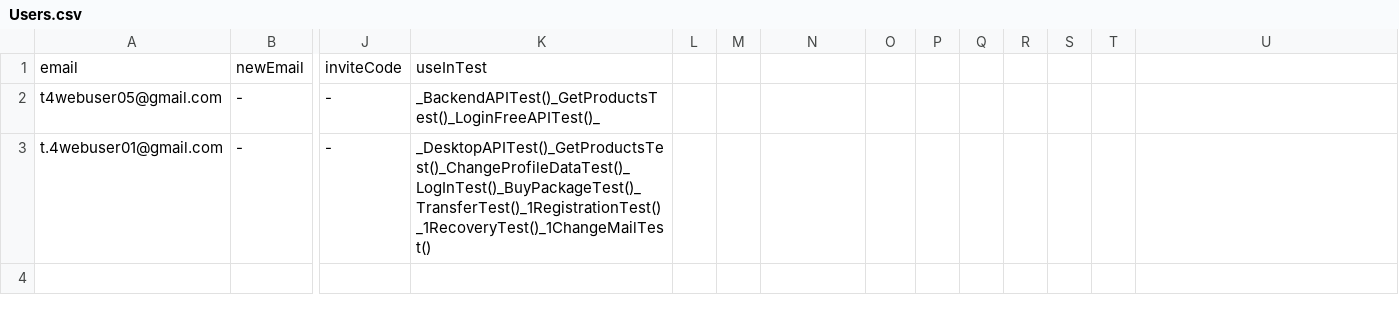
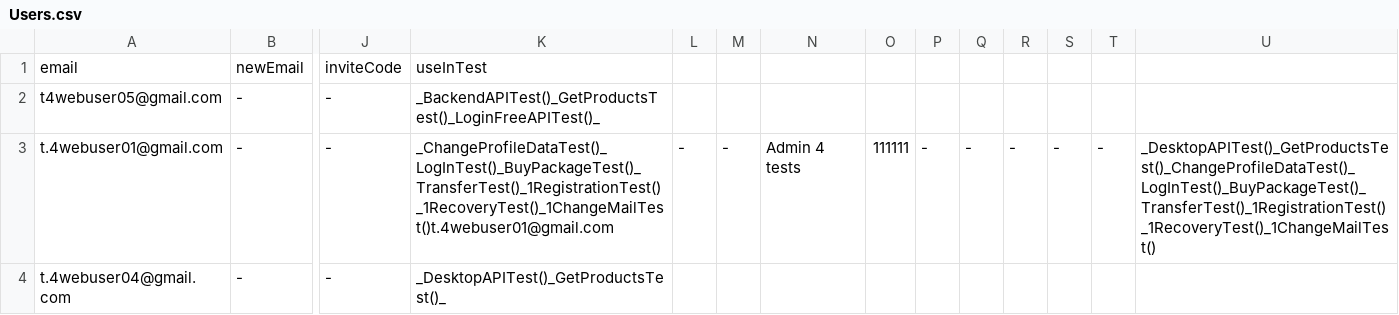
Before and after one commit to bazaka/Wxmlm, a CSV file: src/Users.csv, drawn as a sheet; only a part is shown, gaps mark what is left out; rows hold the shown columns only; the diff names each change by its address in the sheet, - before the commit and + after, or states it on an @@ line.

Commit message:
Добавил юзера для десктоп-автотестов

```diff
--- a/src/Users.csv
+++ b/src/Users.csv
-K3: _DesktopAPITest()_GetProductsTest()_ChangeProfileDataTest()_LogInTest()_BuyPackageTest()_TransferTest()_1RegistrationTest()_1RecoveryTest()_1ChangeMailTest()
+K3: _ChangeProfileDataTest()_LogInTest()_BuyPackageTest()_TransferTest()_1RegistrationTest()_1RecoveryTest()_1ChangeMailTest()t.4webuser01@gmail.com
-L3: (empty)
+L3: -
-M3: (empty)
+M3: -
-N3: (empty)
+N3: Admin 4 tests
-O3: (empty)
+O3: 111111
-P3: (empty)
+P3: -
-Q3: (empty)
+Q3: -
-R3: (empty)
+R3: -
-S3: (empty)
+S3: -
-T3: (empty)
+T3: -
-U3: (empty)
+U3: _DesktopAPITest()_GetProductsTest()_ChangeProfileDataTest()_LogInTest()_BuyPackageTest()_TransferTest()_1RegistrationTest()_1RecoveryTest()_1ChangeMailTest()
+row 4: t.4webuser04@gmail.com | - | - | _DesktopAPITest()_GetProductsTest()_
```
